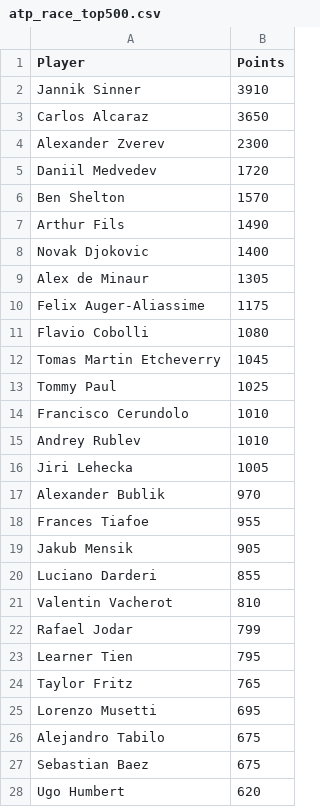
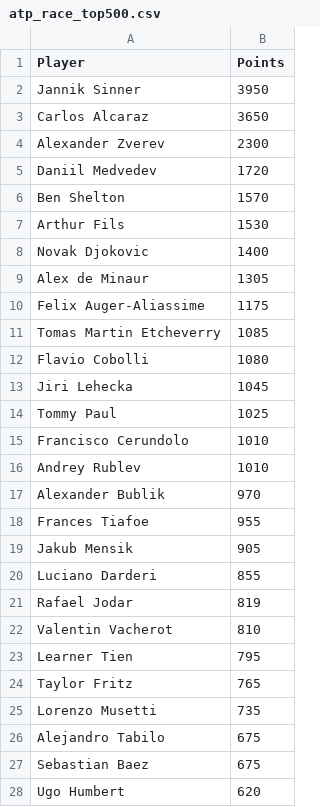
Before and after one commit to peterblum20/ATP-Race-Data, a CSV file: atp_race_top500.csv, drawn as a sheet; only a part is shown; the diff covers the shown part only.

```diff
--- a/atp_race_top500.csv
+++ b/atp_race_top500.csv
@@ -1,3 +1,3 @@
 Player,Points
-Jannik Sinner,3910
+Jannik Sinner,3950
 Carlos Alcaraz,3650
@@ -6,3 +6,3 @@ Daniil Medvedev,1720
 Ben Shelton,1570
-Arthur Fils,1490
+Arthur Fils,1530
 Novak Djokovic,1400
@@ -10,4 +10,5 @@ Alex de Minaur,1305
 Felix Auger-Aliassime,1175
+Tomas Martin Etcheverry,1085
 Flavio Cobolli,1080
-Tomas Martin Etcheverry,1045
+Jiri Lehecka,1045
 Tommy Paul,1025
@@ -15,3 +16,2 @@ Francisco Cerundolo,1010
 Andrey Rublev,1010
-Jiri Lehecka,1005
 Alexander Bublik,970
@@ -20,7 +20,7 @@ Jakub Mensik,905
 Luciano Darderi,855
+Rafael Jodar,819
 Valentin Vacherot,810
-Rafael Jodar,799
 Learner Tien,795
 Taylor Fritz,765
-Lorenzo Musetti,695
+Lorenzo Musetti,735
 Alejandro Tabilo,675
```
Also changed, not shown: 24 added rows, 24 removed rows and 2 edited cells elsewhere in this file, wta_race_top500.csv.
